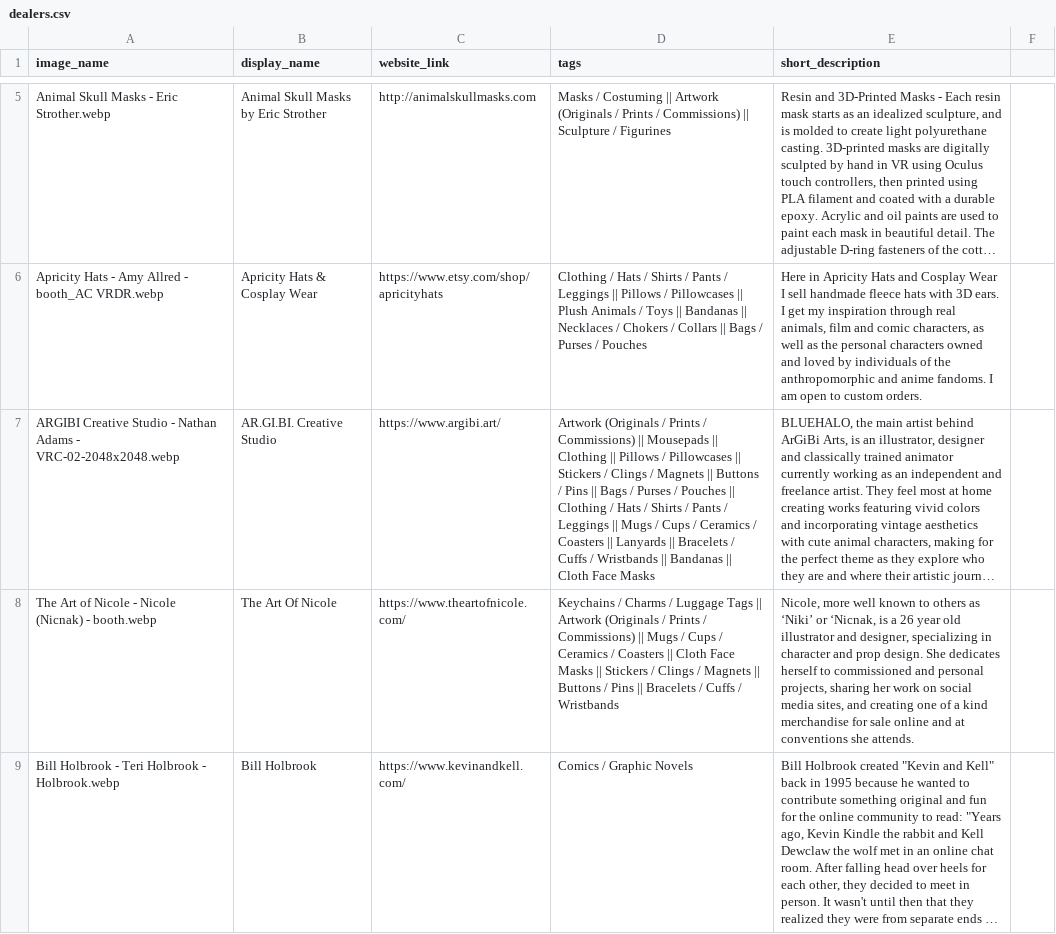
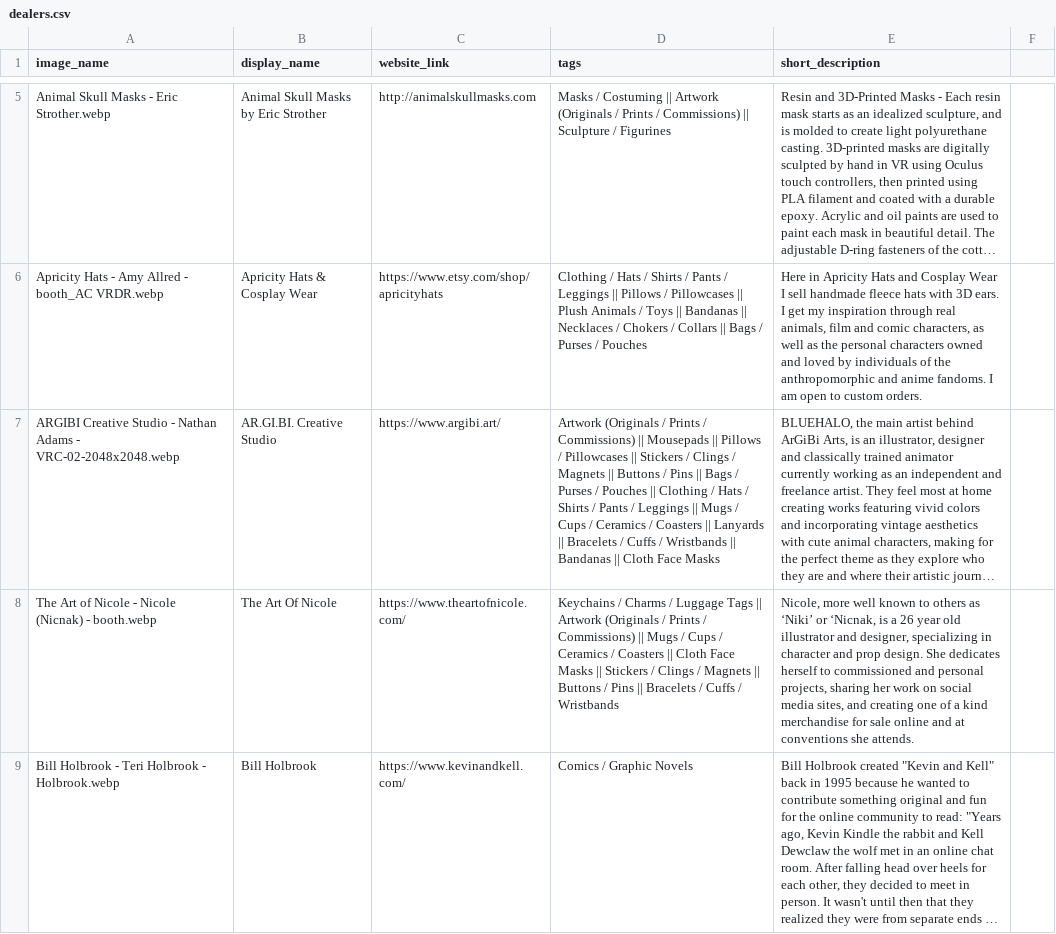
Before and after one commit to FurSquared/dealer-listing-page, a CSV file: data/dealers.csv, drawn as a sheet; only a part is shown, gaps mark what is left out; long unchanged cells end in …; the diff covers the shown part only; the diff names each change by its address in the sheet, - before the commit and + after, or states it on an @@ line.

```diff
--- a/data/dealers.csv
+++ b/data/dealers.csv
-D7 (tags): …Mousepads || Clothing || Pillows /…
+D7 (tags): …Mousepads || Pillows /…
```
Also changed, not shown: 4 edited cells elsewhere in this file, 7 other files.
